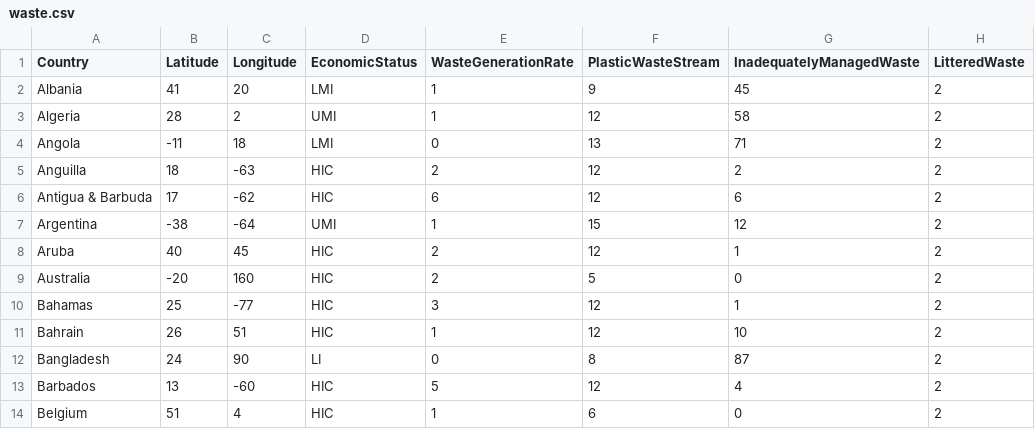
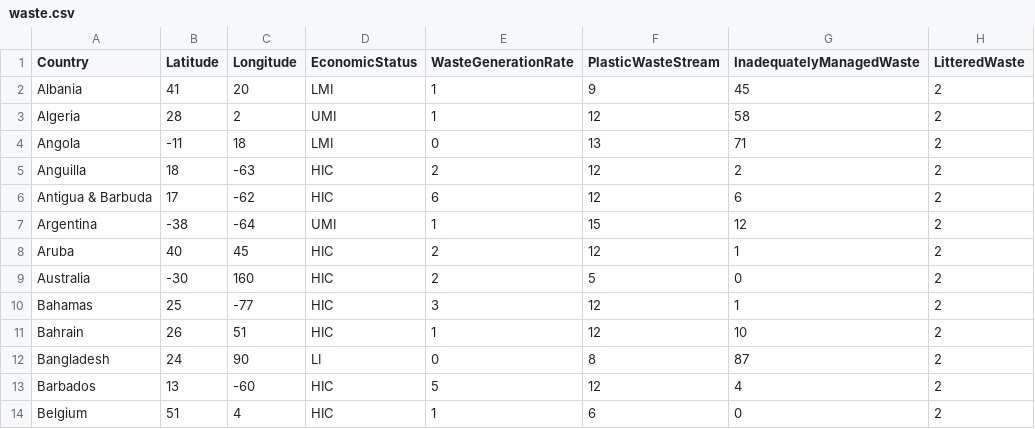
Before and after one commit to angles-d/HackGT8, a CSV file: waste.csv, drawn as a sheet; only a part is shown; the diff names each change by its address in the sheet, - before the commit and + after, or states it on an @@ line.

Commit message:
Update waste.csv

```diff
--- a/waste.csv
+++ b/waste.csv
-B9 (Latitude): -20
+B9 (Latitude): -30
```
